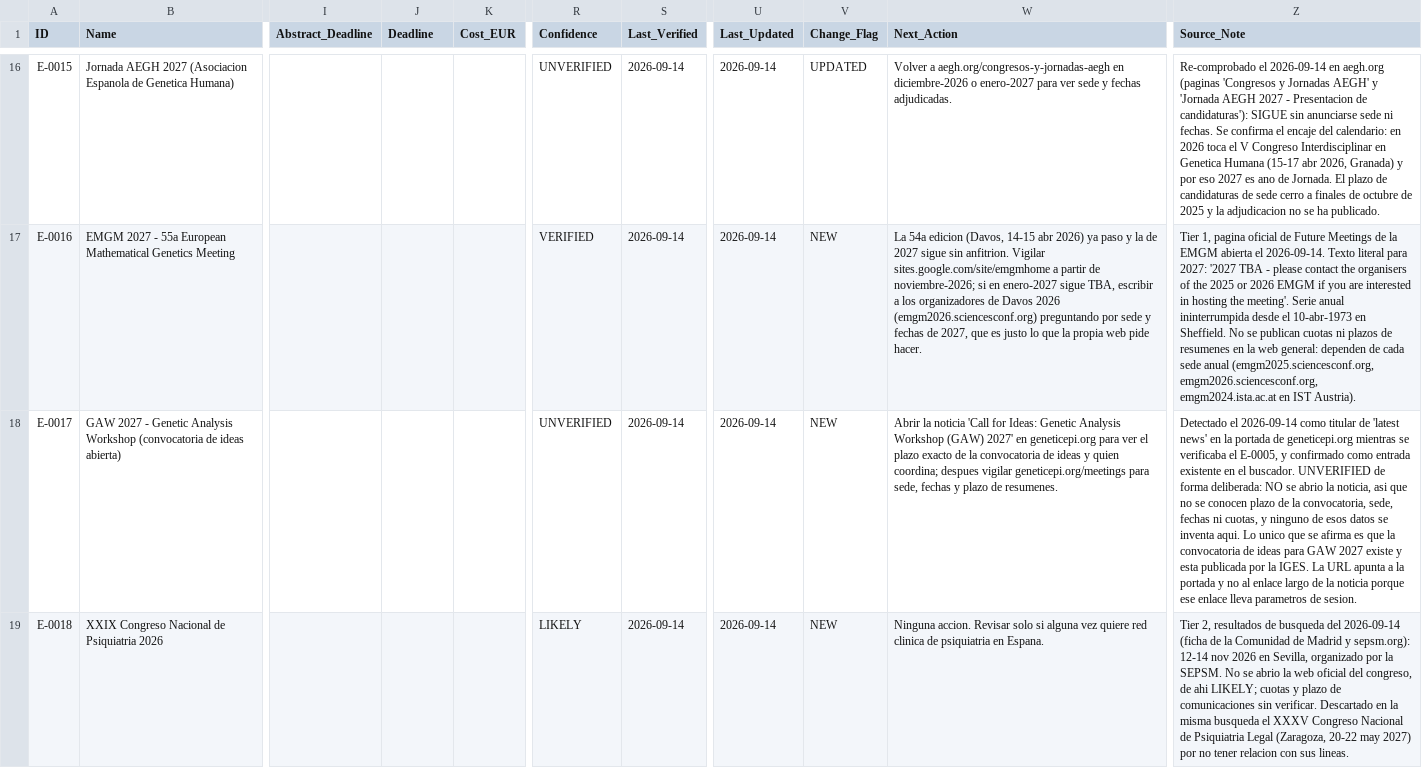
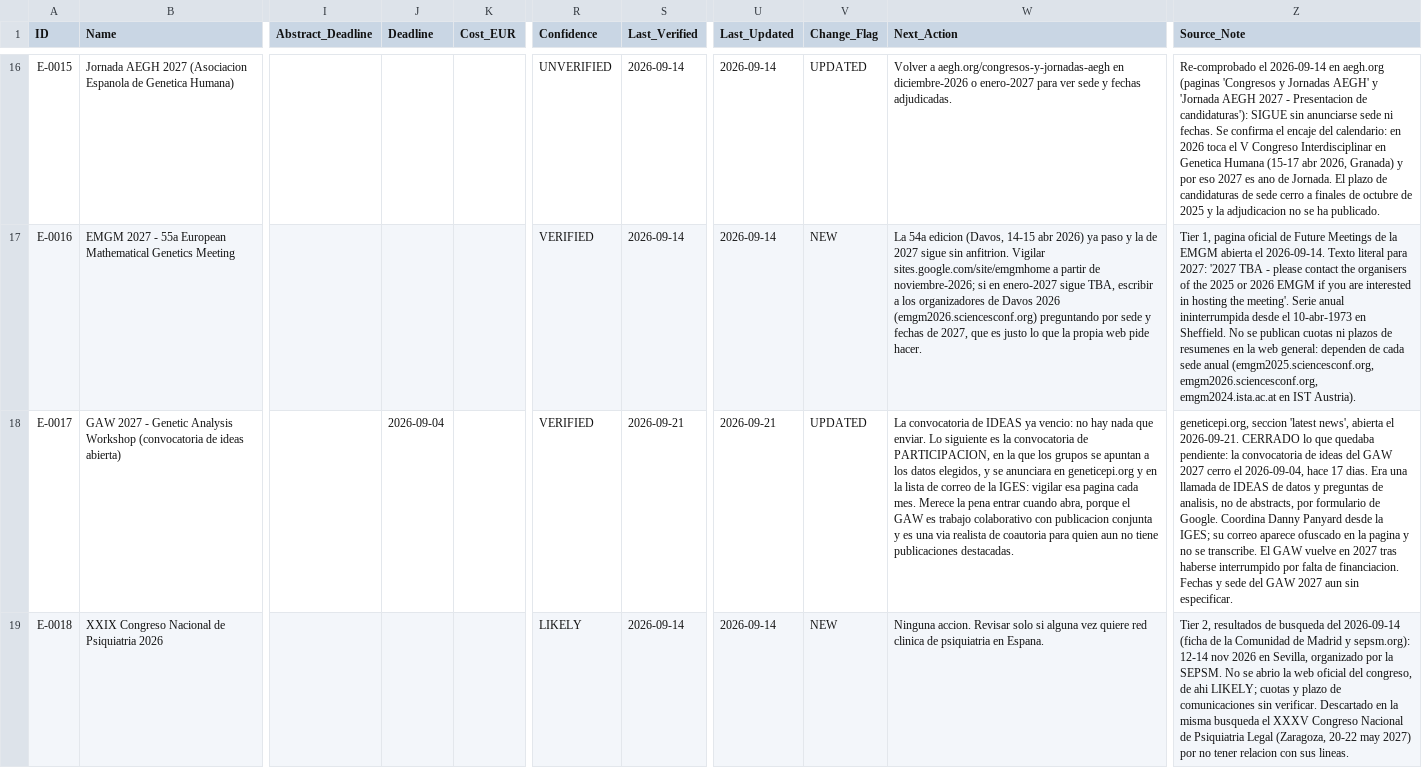
Before and after one commit to douglitas/scheduled-search-strategies, a TSV file: data/events.tsv, drawn as a sheet; only a part is shown, gaps mark what is left out; the diff covers the shown part only; the diff names each change by its address in the sheet, - before the commit and + after, or states it on an @@ line.

```diff
--- a/data/events.tsv
+++ b/data/events.tsv
-J18 (Deadline): (empty)
+J18 (Deadline): 2026-09-04
-R18 (Confidence): UNVERIFIED
+R18 (Confidence): VERIFIED
-S18 (Last_Verified): 2026-09-14
+S18 (Last_Verified): 2026-09-21
-U18 (Last_Updated): 2026-09-14
+U18 (Last_Updated): 2026-09-21
-V18 (Change_Flag): NEW
+V18 (Change_Flag): UPDATED
-W18 (Next_Action): Abrir la noticia 'Call for Ideas: Genetic Analysis Workshop (GAW) 2027' en geneticepi.org para ver el plazo exacto de la convocatoria de ideas y quien coordina; despues vigilar geneticepi.org/meetings para sede, fechas y plazo de resumenes.
+W18 (Next_Action): La convocatoria de IDEAS ya vencio: no hay nada que enviar. Lo siguiente es la convocatoria de PARTICIPACION, en la que los grupos se apuntan a los datos elegidos, y se anunciara en geneticepi.org y en la lista de correo de la IGES: vigilar esa pagina cada mes. Merece la pena entrar cuando abra, porque el GAW es trabajo colaborativo con publicacion conjunta y es una via realista de coautoria para quien aun no tiene publicaciones destacadas.
-Z18 (Source_Note): Detectado el 2026-09-14 como titular de 'latest news' en la portada de geneticepi.org mientras se verificaba el E-0005, y confirmado como entrada existente en el buscador. UNVERIFIED de forma deliberada: NO se abrio la noticia, asi que no se conocen plazo de la convocatoria, sede, fechas ni cuotas, y ninguno de esos datos se inventa aqui. Lo unico que se afirma es que la convocatoria de ideas para GAW 2027 existe y esta publicada por la IGES. La URL apunta a la portada y no al enlace largo de la noticia porque ese enlace lleva parametros de sesion.
+Z18 (Source_Note): geneticepi.org, seccion 'latest news', abierta el 2026-09-21. CERRADO lo que quedaba pendiente: la convocatoria de ideas del GAW 2027 cerro el 2026-09-04, hace 17 dias. Era una llamada de IDEAS de datos y preguntas de analisis, no de abstracts, por formulario de Google. Coordina Danny Panyard desde la IGES; su correo aparece ofuscado en la pagina y no se transcribe. El GAW vuelve en 2027 tras haberse interrumpido por falta de financiacion. Fechas y sede del GAW 2027 aun sin especificar.
```
Also changed, not shown: 3 added rows and 43 edited cells elsewhere in this file, data/action_now.tsv, data/subscriptions.tsv, 4 other files.
